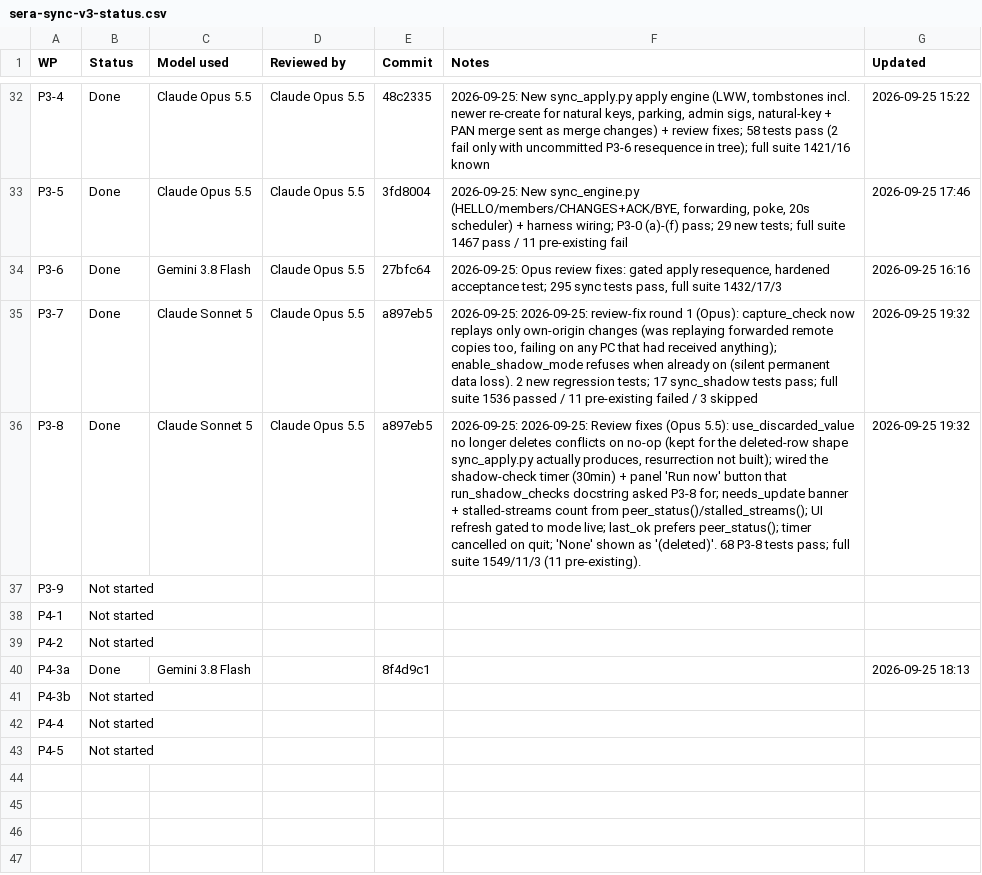
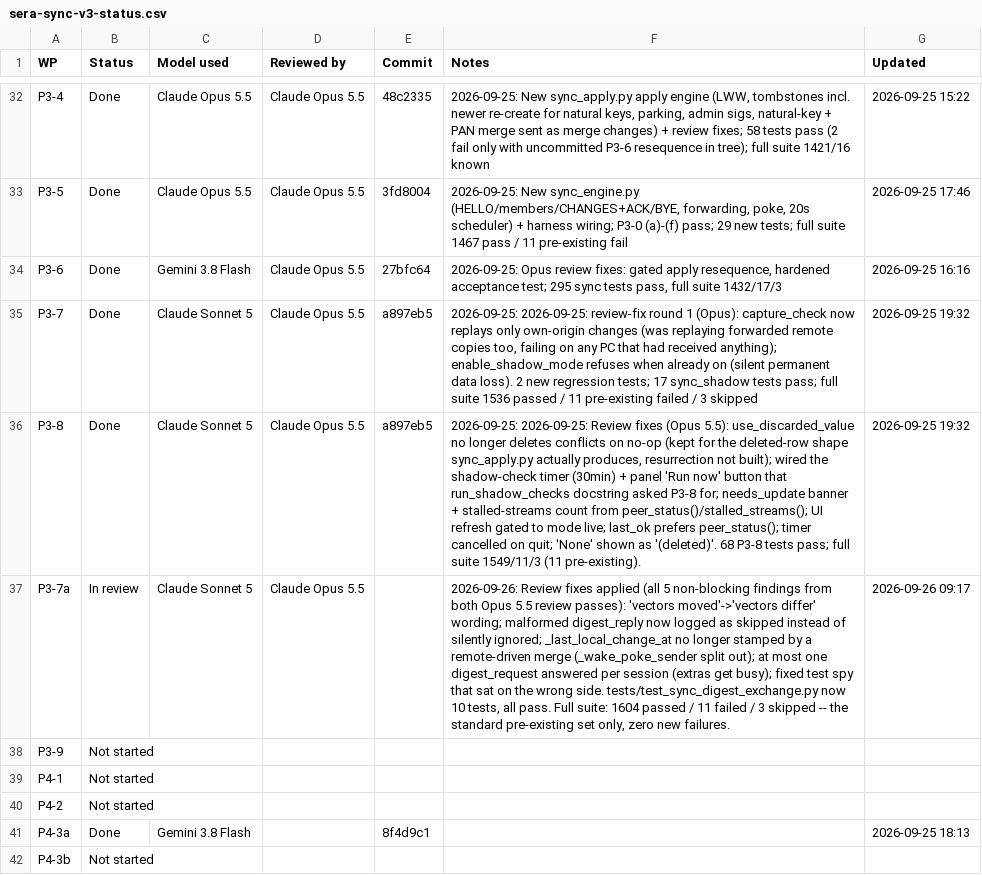
Before and after one commit to NexCardel/Project_Sera, a CSV file: docs/sera-sync-v3-status.csv, drawn as a sheet; only a part is shown, gaps mark what is left out; the shorter side is filled out with more unchanged rows; the diff names each change by its address in the sheet, - before the commit and + after, or states it on an @@ line.

```diff
--- a/docs/sera-sync-v3-status.csv
+++ b/docs/sera-sync-v3-status.csv
+row 37: P3-7a | In review | Claude Sonnet 5 | Claude Opus 5.5 |  | 2026-09-26: Review fixes applied (all 5 non-blocking findings from both Opus 5.5 review passes): 'vectors moved'->'vectors differ' wording; malformed digest_reply now logged as skipped instead of silently ignored; _last_local_change_at no longer stamped by a remote-driven merge (_wake_poke_sender split out); at most one digest_request answered per session (extras get busy); fixed test spy that sat on the wrong side. tests/test_sync_digest_exchange.py now 10 tests, all pass. Full suite: 1604 passed / 11 failed / 3 skipped -- the standard pre-existing set only, zero new failures. | 2026-09-26 09:17
```
Also changed, not shown: 4 other files.
